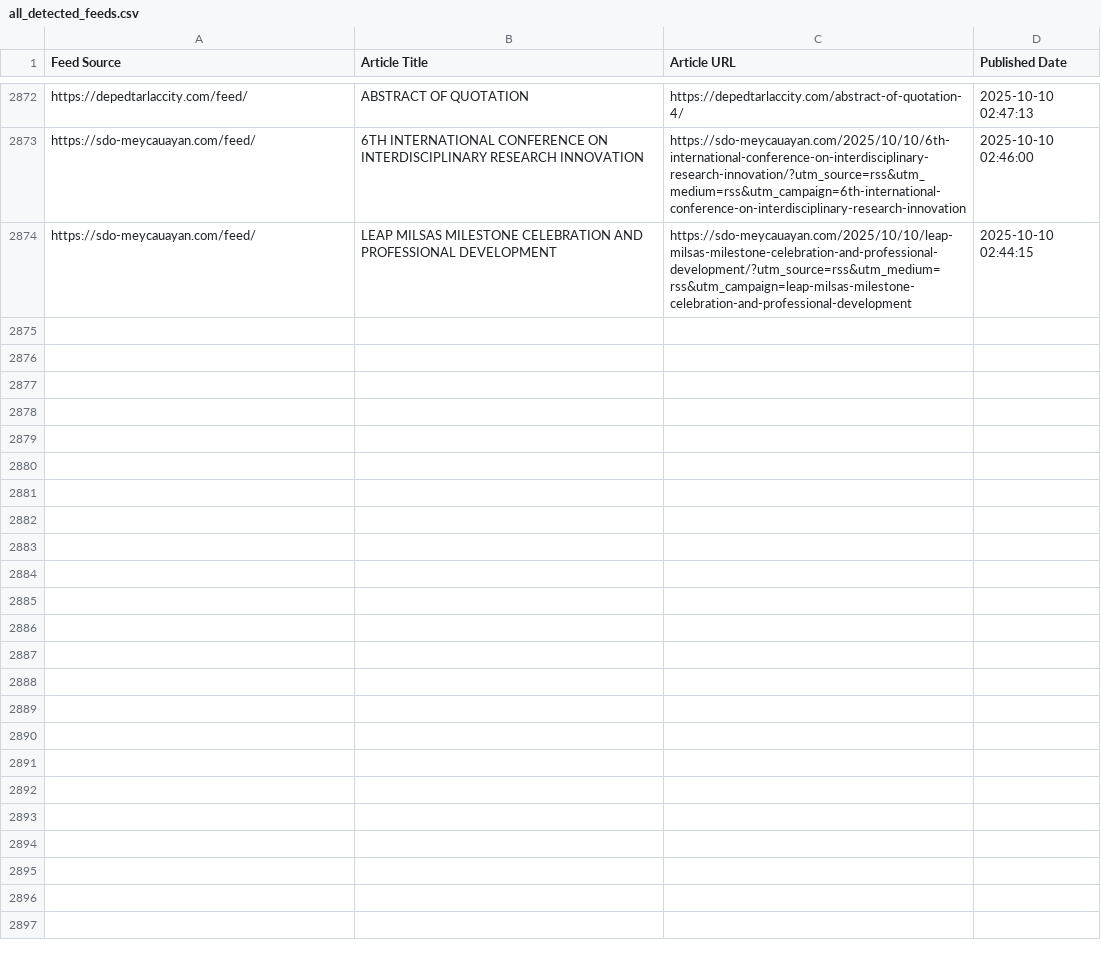
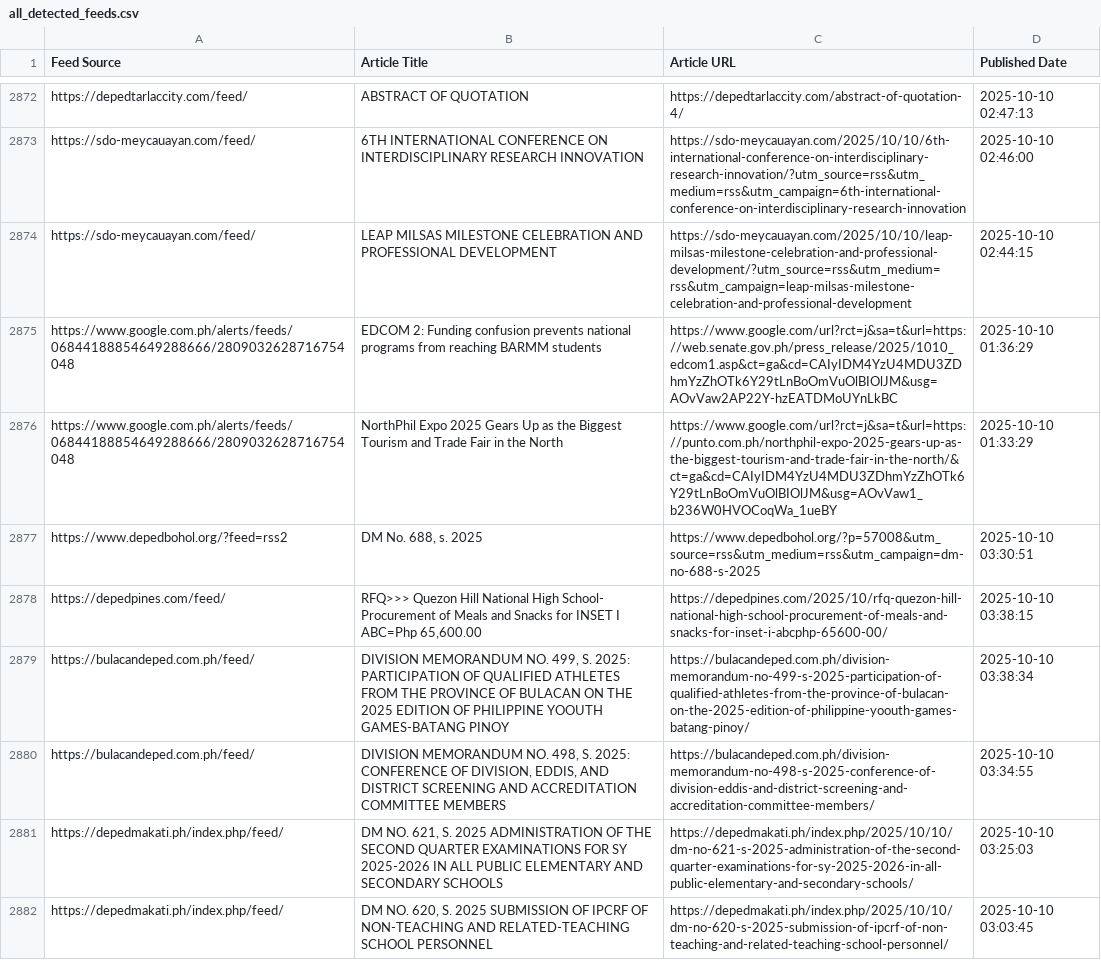
Before and after one commit to mabagarlene/bettermark, a CSV file: all_detected_feeds.csv, drawn as a sheet; only a part is shown, gaps mark what is left out; the diff covers the shown part only; the diff names each change by its address in the sheet, - before the commit and + after, or states it on an @@ line.

Commit message:
Update feed data - 2025-10-10 03:39:25 UTC

```diff
--- a/all_detected_feeds.csv
+++ b/all_detected_feeds.csv
+row 2875: https://www.google.com.ph/alerts/feeds/06844188854649288666/2809032628716754048 | EDCOM 2: Funding confusion prevents national programs from reaching BARMM students | https://www.google.com/url?rct=j&sa=t&url=https://web.senate.gov.ph/press_release/2025/1010_edcom1.asp&ct=ga&cd=CAIyIDM4YzU4MDU3ZDhmYzZhOTk6Y29tLnBoOmVuOlBIOlJM&usg=AOvVaw2AP22Y-hzEATDMoUYnLkBC | 2025-10-10 01:36:29
+row 2876: https://www.google.com.ph/alerts/feeds/06844188854649288666/2809032628716754048 | NorthPhil Expo 2025 Gears Up as the Biggest Tourism and Trade Fair in the North | https://www.google.com/url?rct=j&sa=t&url=https://punto.com.ph/northphil-expo-2025-gears-up-as-the-biggest-tourism-and-trade-fair-in-the-north/&ct=ga&cd=CAIyIDM4YzU4MDU3ZDhmYzZhOTk6Y29tLnBoOmVuOlBIOlJM&usg=AOvVaw1_b236W0HVOCoqWa_1ueBY | 2025-10-10 01:33:29
+row 2877: https://www.depedbohol.org/?feed=rss2 | DM No. 688, s. 2025 | https://www.depedbohol.org/?p=57008&utm_source=rss&utm_medium=rss&utm_campaign=dm-no-688-s-2025 | 2025-10-10 03:30:51
+row 2878: https://depedpines.com/feed/ | RFQ>>> Quezon Hill National High School- Procurement of Meals and Snacks for INSET I ABC=Php 65,600.00 | https://depedpines.com/2025/10/rfq-quezon-hill-national-high-school-procurement-of-meals-and-snacks-for-inset-i-abcphp-65600-00/ | 2025-10-10 03:38:15
+row 2879: https://bulacandeped.com.ph/feed/ | DIVISION MEMORANDUM NO. 499, S. 2025: PARTICIPATION OF QUALIFIED ATHLETES FROM THE PROVINCE OF BULACAN ON THE 2025 EDITION OF PHILIPPINE YOOUTH GAMES-BATANG PINOY | https://bulacandeped.com.ph/division-memorandum-no-499-s-2025-participation-of-qualified-athletes-from-the-province-of-bulacan-on-the-2025-edition-of-philippine-yoouth-games-batang-pinoy/ | 2025-10-10 03:38:34
+row 2880: https://bulacandeped.com.ph/feed/ | DIVISION MEMORANDUM NO. 498, S. 2025: CONFERENCE OF DIVISION, EDDIS, AND DISTRICT SCREENING AND ACCREDITATION COMMITTEE MEMBERS | https://bulacandeped.com.ph/division-memorandum-no-498-s-2025-conference-of-division-eddis-and-district-screening-and-accreditation-committee-members/ | 2025-10-10 03:34:55
+row 2881: https://depedmakati.ph/index.php/feed/ | DM NO. 621, S. 2025 ADMINISTRATION OF THE SECOND QUARTER EXAMINATIONS FOR SY 2025-2026 IN ALL PUBLIC ELEMENTARY AND SECONDARY SCHOOLS | https://depedmakati.ph/index.php/2025/10/10/dm-no-621-s-2025-administration-of-the-second-quarter-examinations-for-sy-2025-2026-in-all-public-elementary-and-secondary-schools/ | 2025-10-10 03:25:03
+row 2882: https://depedmakati.ph/index.php/feed/ | DM NO. 620, S. 2025 SUBMISSION OF IPCRF OF NON-TEACHING AND RELATED-TEACHING SCHOOL PERSONNEL | https://depedmakati.ph/index.php/2025/10/10/dm-no-620-s-2025-submission-of-ipcrf-of-non-teaching-and-related-teaching-school-personnel/ | 2025-10-10 03:03:45
```
Also changed, not shown: 8 added rows elsewhere in this file.
